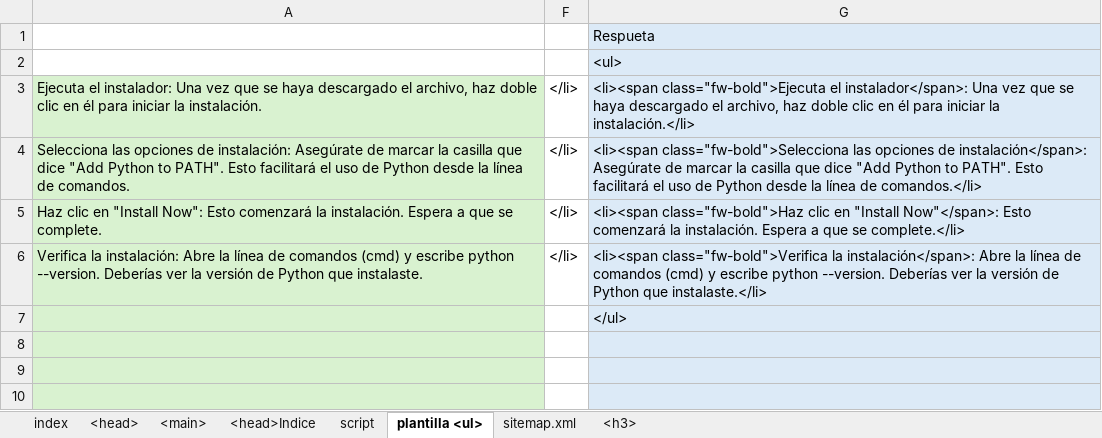
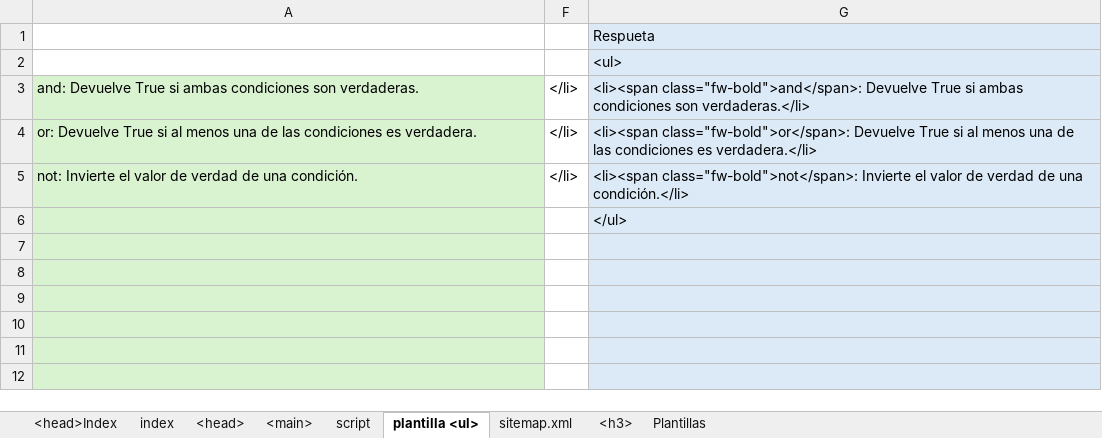
Before and after one commit to eduardoherreraf/PlantillaMiPagina, an Excel workbook: src/Head.xlsx, sheet plantilla <ul>, drawn as a sheet; only a part is shown; the shorter side is filled out with more unchanged rows; values as stored, in another font and other column widths than the file's, no borders; conditional formats not drawn; removed rows and columns are numbered as before the commit, all else as after; the diff names each change by its address in the sheet, - before the commit and + after, or states it on an @@ line.

Commit message:
Add: cursoPython3@0301_operadores_de_comparacion_en_python.html

```diff
--- a/src/Head.xlsx (sheet plantilla <ul>)
+++ b/src/Head.xlsx (sheet plantilla <ul>)
-sheet tab: <head>Indice
+sheet tab: <head>Index
+sheet tab: Plantillas
@@ sheet tab order changed: <head>Index | index | <head> | <main> | script | plantilla <ul> | sitemap.xml | <h3> | Plantillas @@
-A3: Ejecuta el instalador: Una vez que se haya descargado el archivo, haz doble clic en él para iniciar la instalación.
+A3: and: Devuelve True si ambas condiciones son verdaderas.
-G3: <li><span class="fw-bold">Ejecuta el instalador</span>: Una vez que se haya descargado el archivo, haz doble clic en él para iniciar la instalación.</li>
+G3: <li><span class="fw-bold">and</span>: Devuelve True si ambas condiciones son verdaderas.</li>
-A4: Selecciona las opciones de instalación: Asegúrate de marcar la casilla que dice "Add Python to PATH". Esto facilitará el uso de Python desde la línea de comandos.
+A4: or: Devuelve True si al menos una de las condiciones es verdadera.
-G4: <li><span class="fw-bold">Selecciona las opciones de instalación</span>: Asegúrate de marcar la casilla que dice "Add Python to PATH". Esto facilitará el uso de Python desde la línea de comandos.</li>
+G4: <li><span class="fw-bold">or</span>: Devuelve True si al menos una de las condiciones es verdadera.</li>
-row 5: Haz clic en "Install Now": Esto comenzará la instalación. Espera a que se complete. | </li> | <li><span class="fw-bold">Haz clic en "Install Now"</span>: Esto comenzará la instalación. Espera a que se complete.</li>
-A5: Verifica la instalación: Abre la línea de comandos (cmd) y escribe python --version. Deberías ver la versión de Python que instalaste.
+A5: not: Invierte el valor de verdad de una condición.
-G5: <li><span class="fw-bold">Verifica la instalación</span>: Abre la línea de comandos (cmd) y escribe python --version. Deberías ver la versión de Python que instalaste.</li>
+G5: <li><span class="fw-bold">not</span>: Invierte el valor de verdad de una condición.</li>
+row 7: (empty)
```
Also changed, not shown: sheet <main>, sheet <h3>, sheet <head>, sheet <head>Index, formulas that keep their value, hidden cells, 9 other files.
